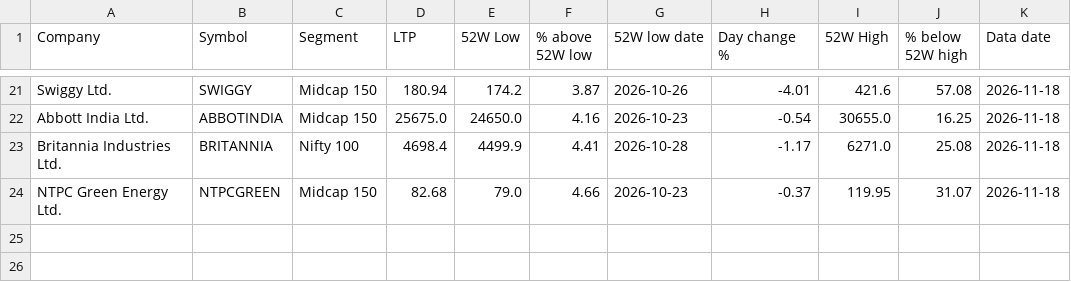
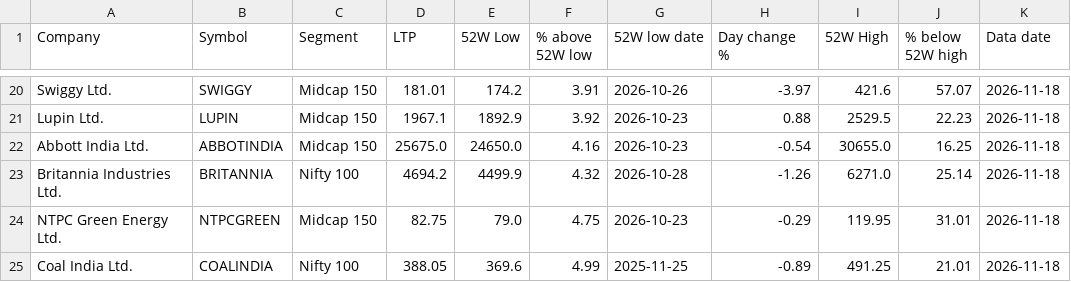
Before and after one commit to tamilselvammurugan/nifty-52w-low, a CSV file: docs/history/2026-11-18.csv, drawn as a sheet; only a part is shown, gaps mark what is left out; addresses are those after the commit; the diff covers the shown part only; the diff names each change by its address in the sheet, - before the commit and + after, or states it on an @@ line.

```diff
--- a/docs/history/2026-11-18.csv
+++ b/docs/history/2026-11-18.csv
-D20 (LTP): 180.94
+D20 (LTP): 181.01
-F20 (% above 52W low): 3.87
+F20 (% above 52W low): 3.91
-H20 (Day change %): -4.01
+H20 (Day change %): -3.97
-J20 (% below 52W high): 57.08
+J20 (% below 52W high): 57.07
+row 21: Lupin Ltd. | LUPIN | Midcap 150 | 1967.1 | 1892.9 | 3.92 | 2026-10-23 | 0.88 | 2529.5 | 22.23 | 2026-11-18
-D23 (LTP): 4698.4
+D23 (LTP): 4694.2
-F23 (% above 52W low): 4.41
+F23 (% above 52W low): 4.32
-H23 (Day change %): -1.17
+H23 (Day change %): -1.26
-J23 (% below 52W high): 25.08
+J23 (% below 52W high): 25.14
-D24 (LTP): 82.68
+D24 (LTP): 82.75
-F24 (% above 52W low): 4.66
+F24 (% above 52W low): 4.75
-H24 (Day change %): -0.37
+H24 (Day change %): -0.29
-J24 (% below 52W high): 31.07
+J24 (% below 52W high): 31.01
+row 25: Coal India Ltd. | COALINDIA | Nifty 100 | 388.05 | 369.6 | 4.99 | 2025-11-25 | -0.89 | 491.25 | 21.01 | 2026-11-18
```
Also changed, not shown: 2 added rows, 3 removed rows and 56 edited cells elsewhere in this file, docs/history/2026-11-18-support.csv, docs/latest.csv, 5 other files.
